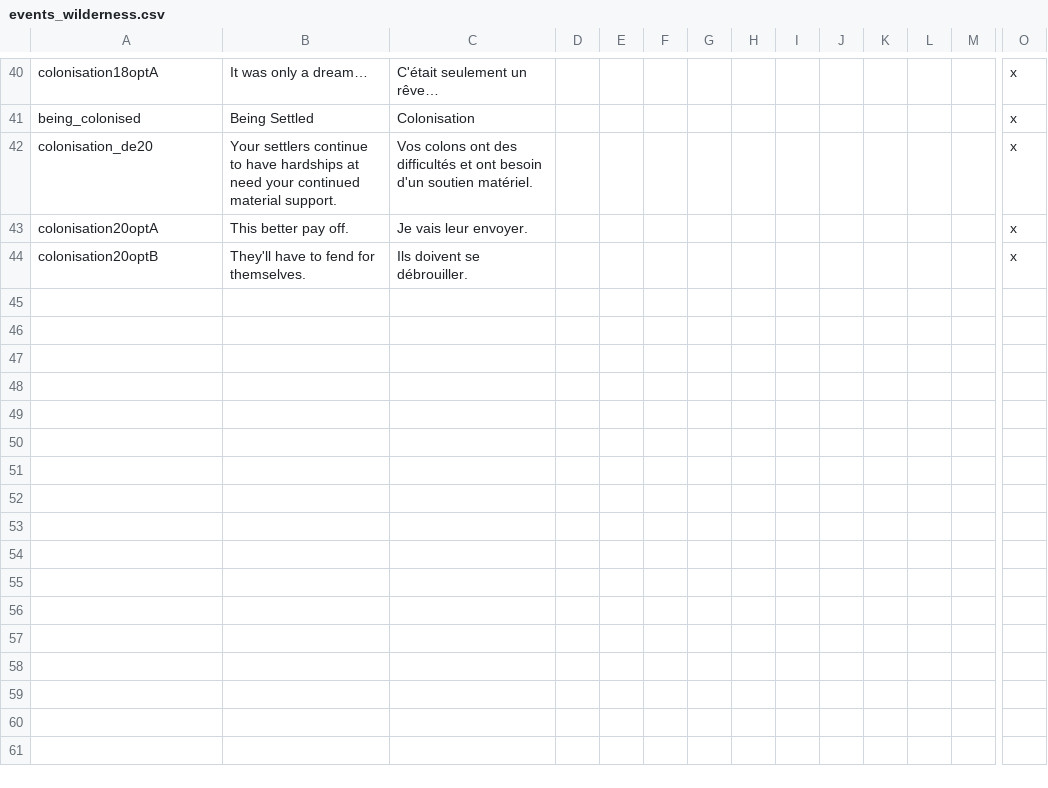
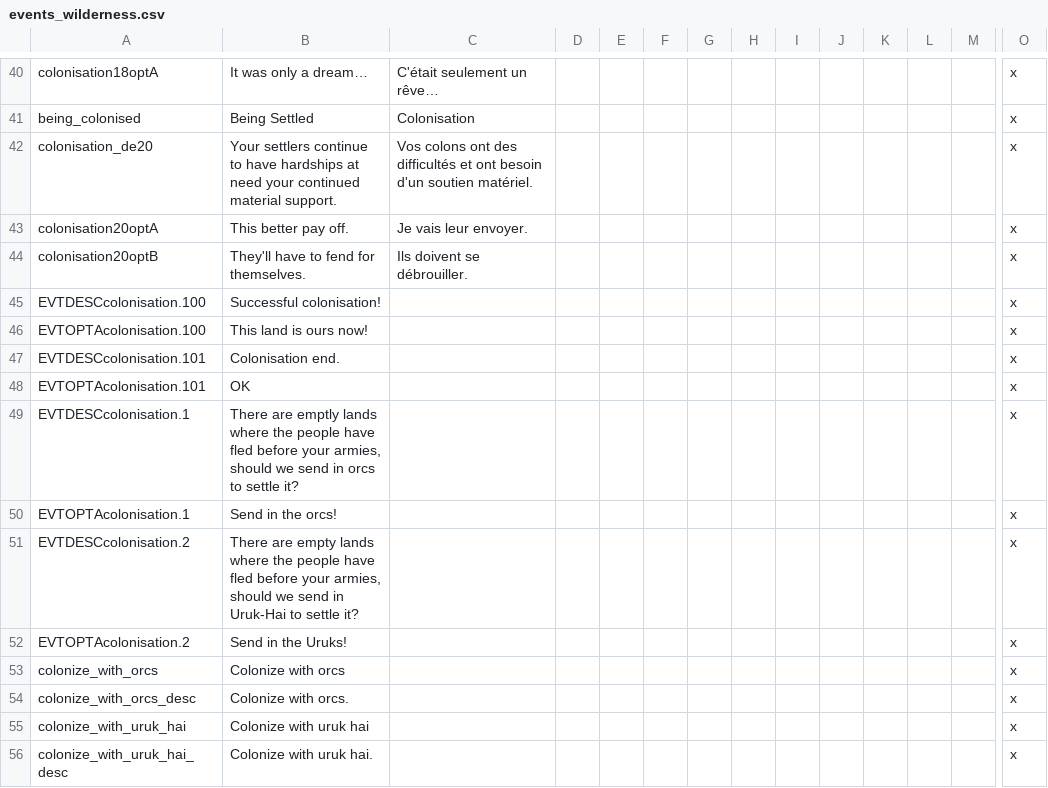
Before and after one commit to Rigmored/MEPCK2, a CSV file: MiddleEarthProject Beta/localisation/events_wilderness.csv, drawn as a sheet; only a part is shown, gaps mark what is left out; rows hold the shown columns only; the diff names each change by its address in the sheet, - before the commit and + after, or states it on an @@ line.

Commit message:
Validation
Colonisation

```diff
--- a/MiddleEarthProject Beta/localisation/events_wilderness.csv
+++ b/MiddleEarthProject Beta/localisation/events_wilderness.csv
+row 45: EVTDESCcolonisation.100 | Successful colonisation! |  |  |  |  |  |  |  |  |  |  |  | x
+row 46: EVTOPTAcolonisation.100 | This land is ours now! |  |  |  |  |  |  |  |  |  |  |  | x
+row 47: EVTDESCcolonisation.101 | Colonisation end. |  |  |  |  |  |  |  |  |  |  |  | x
+row 48: EVTOPTAcolonisation.101 | OK |  |  |  |  |  |  |  |  |  |  |  | x
+row 49: EVTDESCcolonisation.1 | There are emptly lands where the people have fled before your armies, should we send in orcs to settle it? |  |  |  |  |  |  |  |  |  |  |  | x
+row 50: EVTOPTAcolonisation.1 | Send in the orcs! |  |  |  |  |  |  |  |  |  |  |  | x
+row 51: EVTDESCcolonisation.2 | There are empty lands where the people have fled before your armies, should we send in Uruk-Hai to settle it? |  |  |  |  |  |  |  |  |  |  |  | x
+row 52: EVTOPTAcolonisation.2 | Send in the Uruks! |  |  |  |  |  |  |  |  |  |  |  | x
+row 53: colonize_with_orcs | Colonize with orcs |  |  |  |  |  |  |  |  |  |  |  | x
+row 54: colonize_with_orcs_desc | Colonize with orcs. |  |  |  |  |  |  |  |  |  |  |  | x
+row 55: colonize_with_uruk_hai | Colonize with uruk hai |  |  |  |  |  |  |  |  |  |  |  | x
+row 56: colonize_with_uruk_hai_desc | Colonize with uruk hai. |  |  |  |  |  |  |  |  |  |  |  | x
```
Also changed, not shown: 2 other files.
